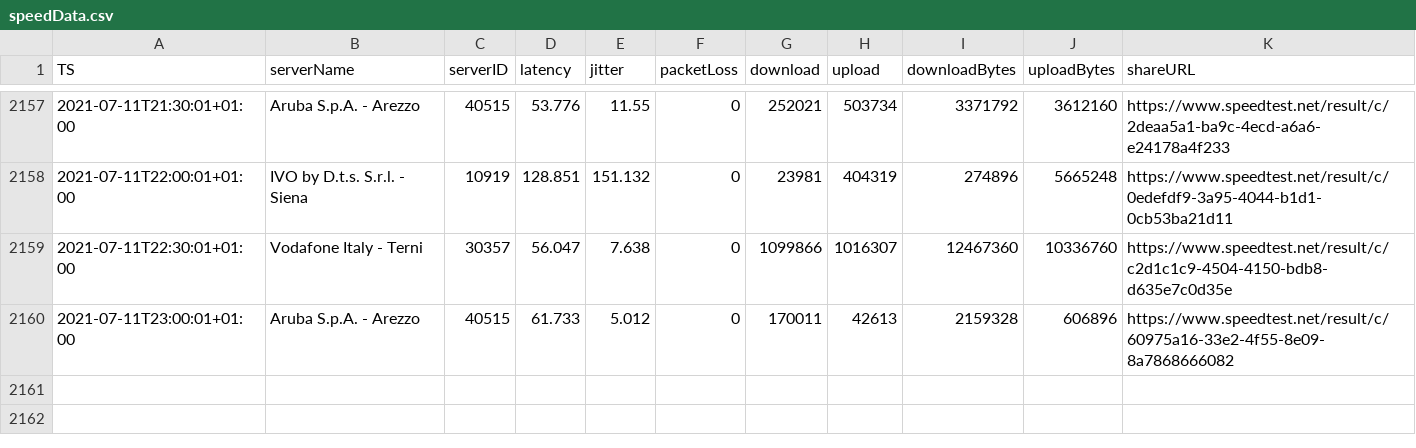
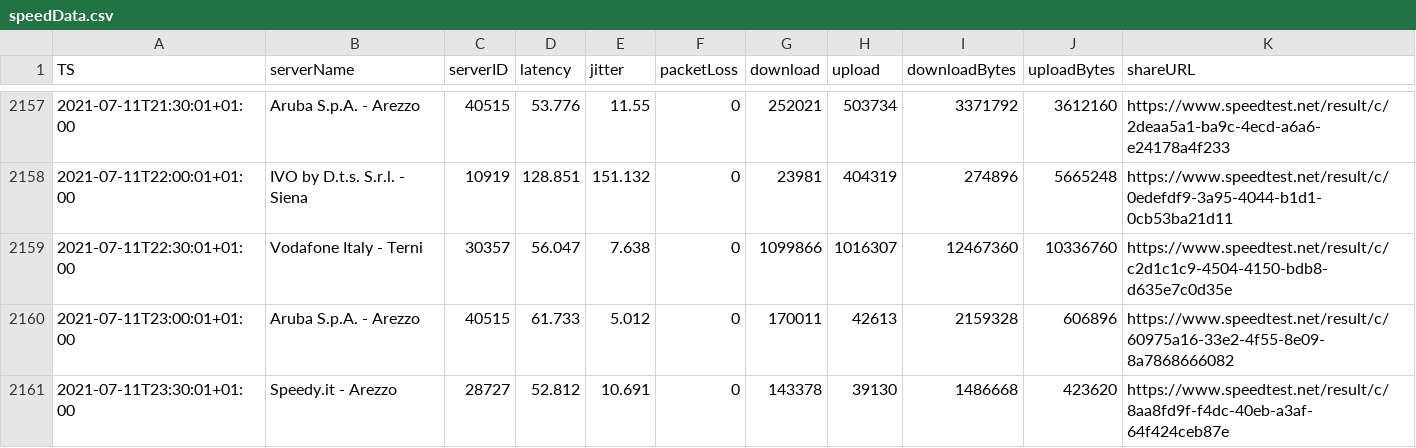
Before and after one commit to mauriziopapini/datalog, a CSV file: speedData.csv, drawn as a sheet; only a part is shown, gaps mark what is left out.

Commit message:
upd

```diff
--- a/speedData.csv
+++ b/speedData.csv
@@ -2160 +2160,2 @@
 "2021-07-11T23:00:01+01:00","Aruba S.p.A. - Arezzo","40515","61.733","5.012","0","170011","42613","2159328","606896","https://www.speedtest.net/result/c/60975a16-33e2-4f55-8e09-8a7868666082"
+"2021-07-11T23:30:01+01:00","Speedy.it - Arezzo","28727","52.812","10.691","0","143378","39130","1486668","423620","https://www.speedtest.net/result/c/8aa8fd9f-f4dc-40eb-a3af-64f424ceb87e"
```
